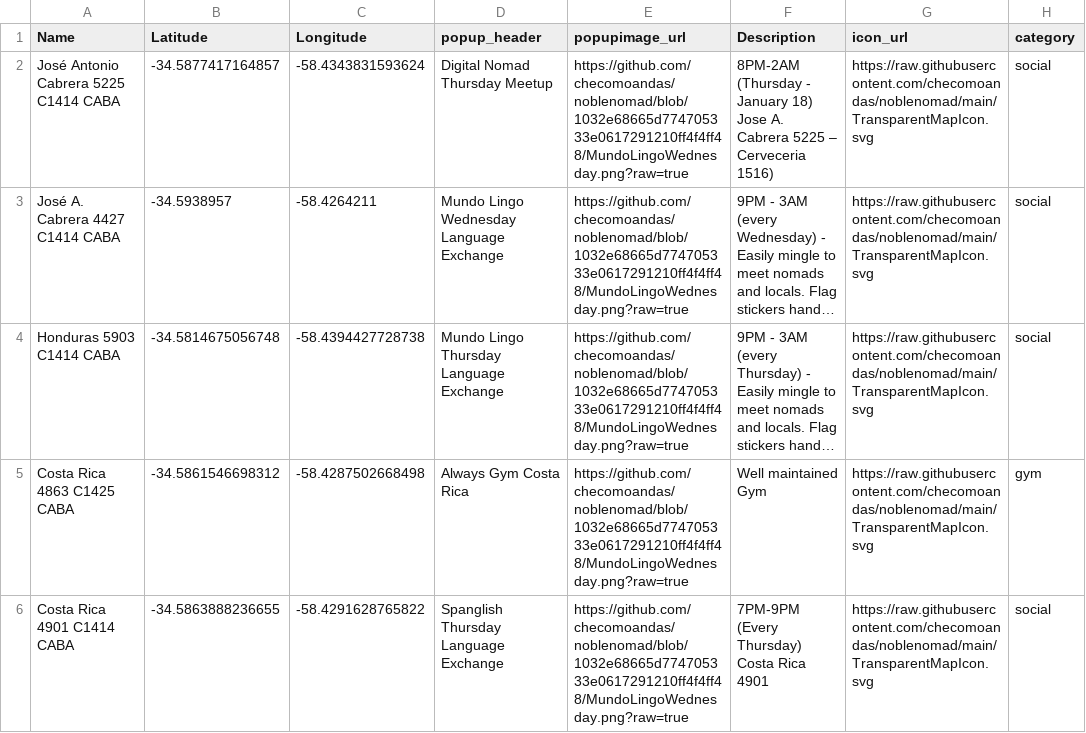
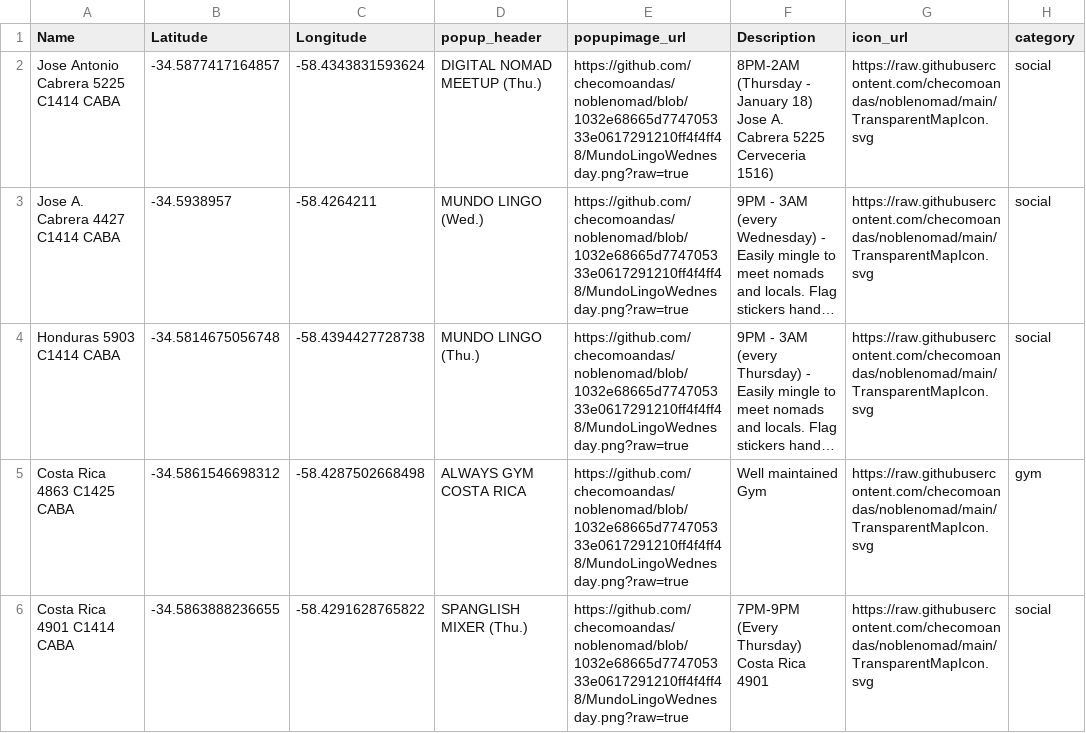
Before and after one commit to checomoandas/noblenomad, a CSV file: BsAsPins.csv, drawn as a sheet; only a part is shown; long unchanged cells end in …; the diff covers the shown part only; the diff names each change by its address in the sheet, - before the commit and + after, or states it on an @@ line.

Commit message:
Add files via upload

```diff
--- a/BsAsPins.csv
+++ b/BsAsPins.csv
-A2 (Name): José Antonio Cabrera 5225 C1414 CABA
+A2 (Name): Jose Antonio Cabrera 5225 C1414 CABA
-D2 (popup_header): Digital Nomad Thursday Meetup
+D2 (popup_header): DIGITAL NOMAD MEETUP (Thu.)
-F2 (Description): …Cabrera 5225 – Cerveceria 1516)
+F2 (Description): …Cabrera 5225 Cerveceria 1516)
-A3 (Name): José A. Cabrera 4427 C1414 CABA
+A3 (Name): Jose A. Cabrera 4427 C1414 CABA
-D3 (popup_header): Mundo Lingo Wednesday Language Exchange
+D3 (popup_header): MUNDO LINGO (Wed.)
-D4 (popup_header): Mundo Lingo Thursday Language Exchange
+D4 (popup_header): MUNDO LINGO (Thu.)
-D5 (popup_header): Always Gym Costa Rica
+D5 (popup_header): ALWAYS GYM COSTA RICA
-D6 (popup_header): Spanglish Thursday Language Exchange
+D6 (popup_header): SPANGLISH MIXER (Thu.)
```
Also changed, not shown: 3 added rows and 3 edited cells elsewhere in this file.
